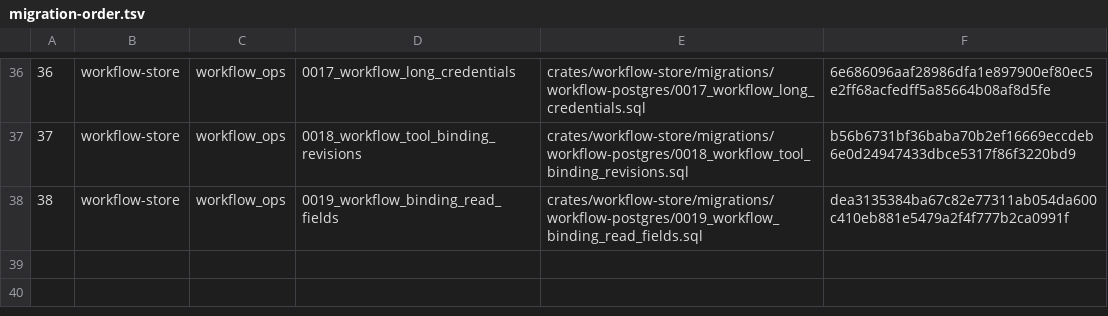
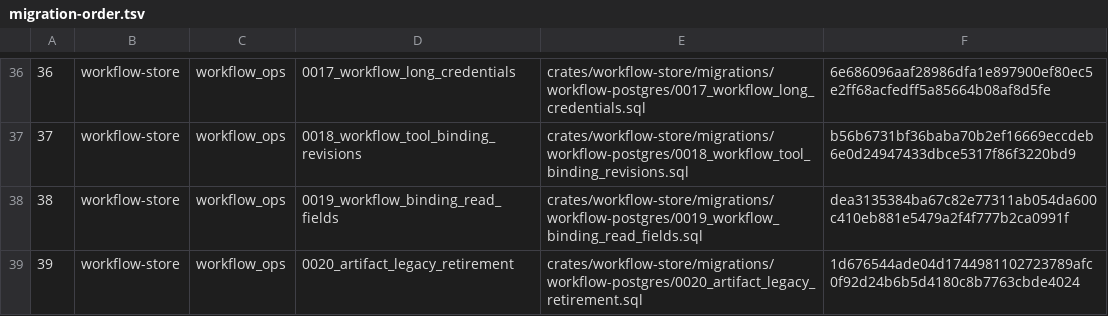
Before and after one commit to lightapi/portal-config-loc, a TSV file: all-in-lt/postgres-db/operations/bundle/migration-order.tsv, drawn as a sheet; only a part is shown, gaps mark what is left out.

Commit message:
fixes #425 operations.workflow_ops migiration and bundle validation

```diff
--- a/all-in-lt/postgres-db/operations/bundle/migration-order.tsv
+++ b/all-in-lt/postgres-db/operations/bundle/migration-order.tsv
@@ -38 +38,2 @@
 38	workflow-store	workflow_ops	0019_workflow_binding_read_fields	crates/workflow-store/migrations/workflow-postgres/0019_workflow_binding_read_fields.sql	dea3135384ba67c82e77311ab054da600c410eb881e5479a2f4f777b2ca0991f
+39	workflow-store	workflow_ops	0020_artifact_legacy_retirement	crates/workflow-store/migrations/workflow-postgres/0020_artifact_legacy_retirement.sql	1d676544ade04d1744981102723789afc0f92d24b6b5d4180c8b7763cbde4024
```
Also changed, not shown: 3 other files.
